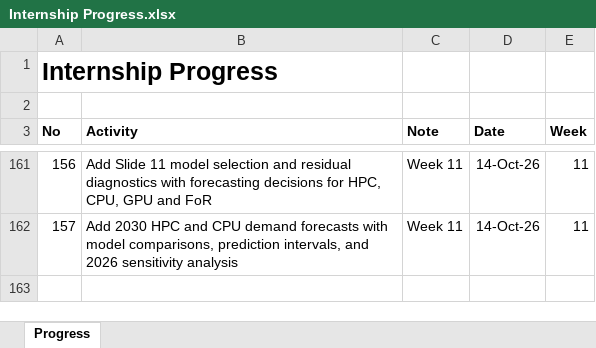
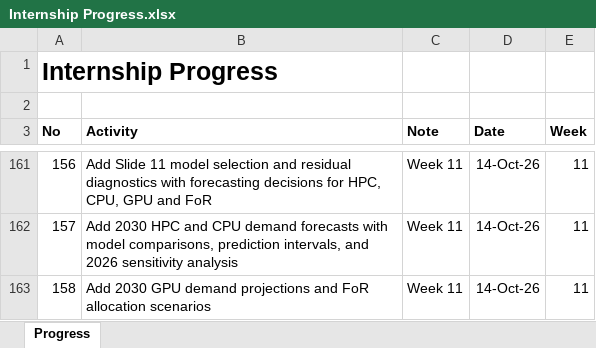
Before and after one commit to yusufkurniar/aas-supercomputing-demand-forecasting, an Excel workbook: assets/progress/Internship Progress.xlsx, sheet Progress, drawn as a sheet; only a part is shown, gaps mark what is left out; values as stored, in another font and other column widths than the file's, no borders; the diff names each change by its address in the sheet, - before the commit and + after, or states it on an @@ line.

Commit message:
Add 2030 GPU demand projections and FoR allocation scenarios

```diff
--- a/assets/progress/Internship Progress.xlsx (sheet Progress)
+++ b/assets/progress/Internship Progress.xlsx (sheet Progress)
+row 163: 158 | Add 2030 GPU demand projections and FoR allocation scenarios | Week 11 | 14-Oct-26 | 11
```
Also changed, not shown: 3 other files.
